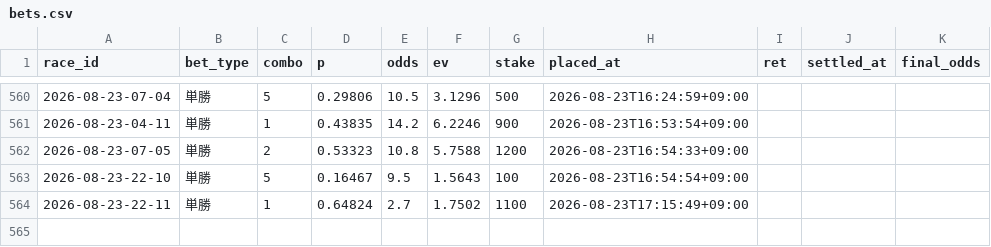
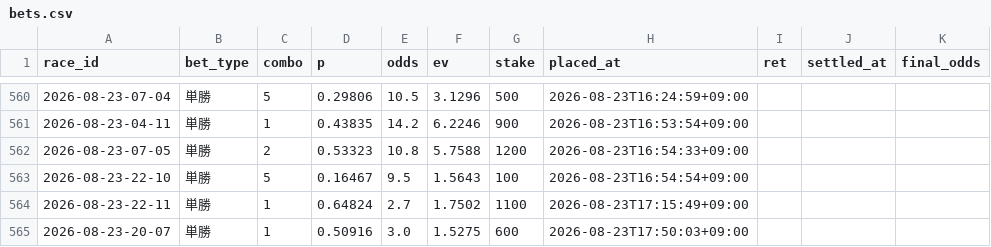
Before and after one commit to denden56-cloud/boatrace-papertrade, a CSV file: state/bets.csv, drawn as a sheet; only a part is shown, gaps mark what is left out.

```diff
--- a/state/bets.csv
+++ b/state/bets.csv
@@ -564 +564,2 @@ race_id,bet_type,combo,p,odds,ev,stake,placed_at,ret,settled_at,final_odds
 2026-08-23-22-11,単勝,1,0.64824,2.7,1.7502,1100,2026-08-23T17:15:49+09:00,,,
+2026-08-23-20-07,単勝,1,0.50916,3.0,1.5275,600,2026-08-23T17:50:03+09:00,,,
```
Also changed, not shown: state/beforeinfo.csv, state/checked.csv, 2 other files.
